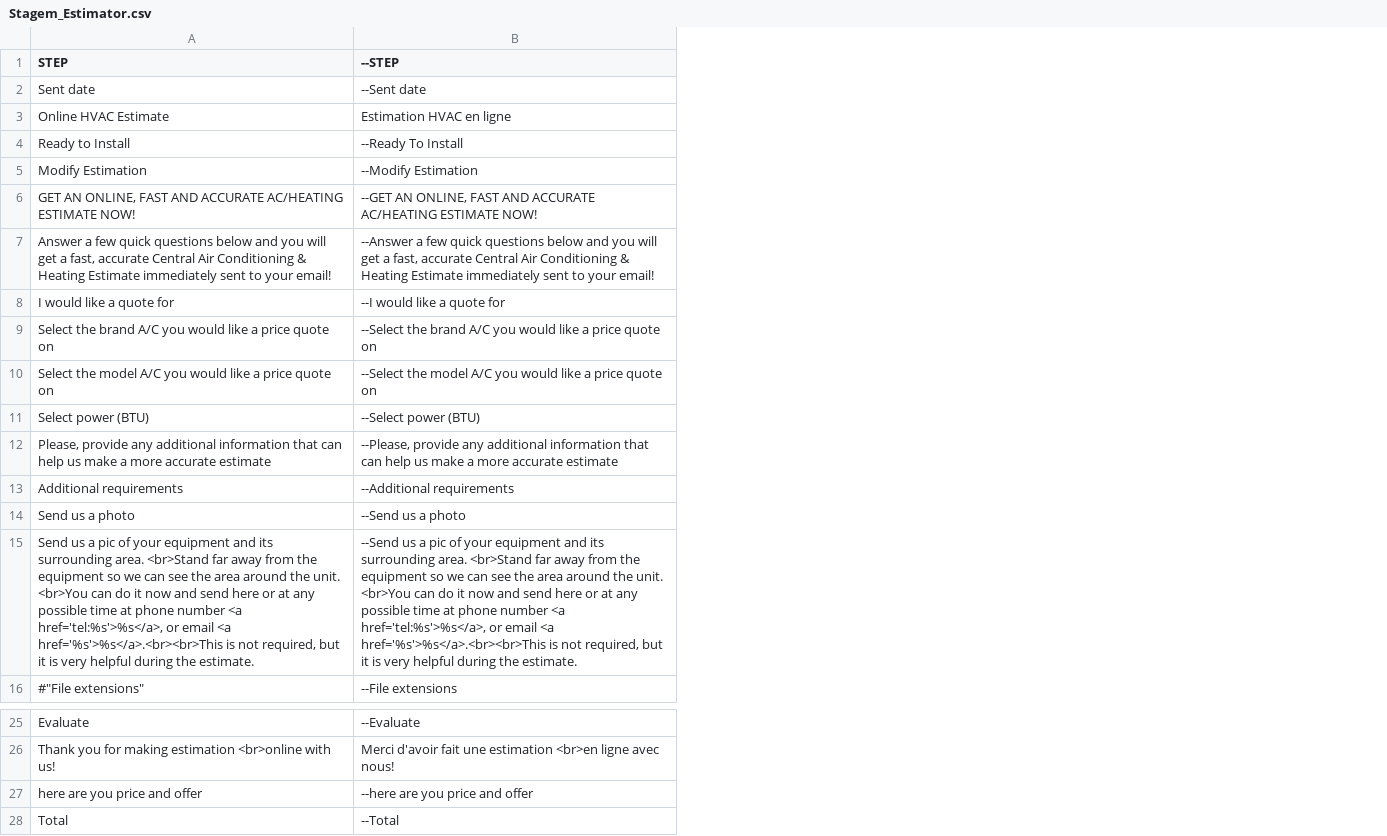
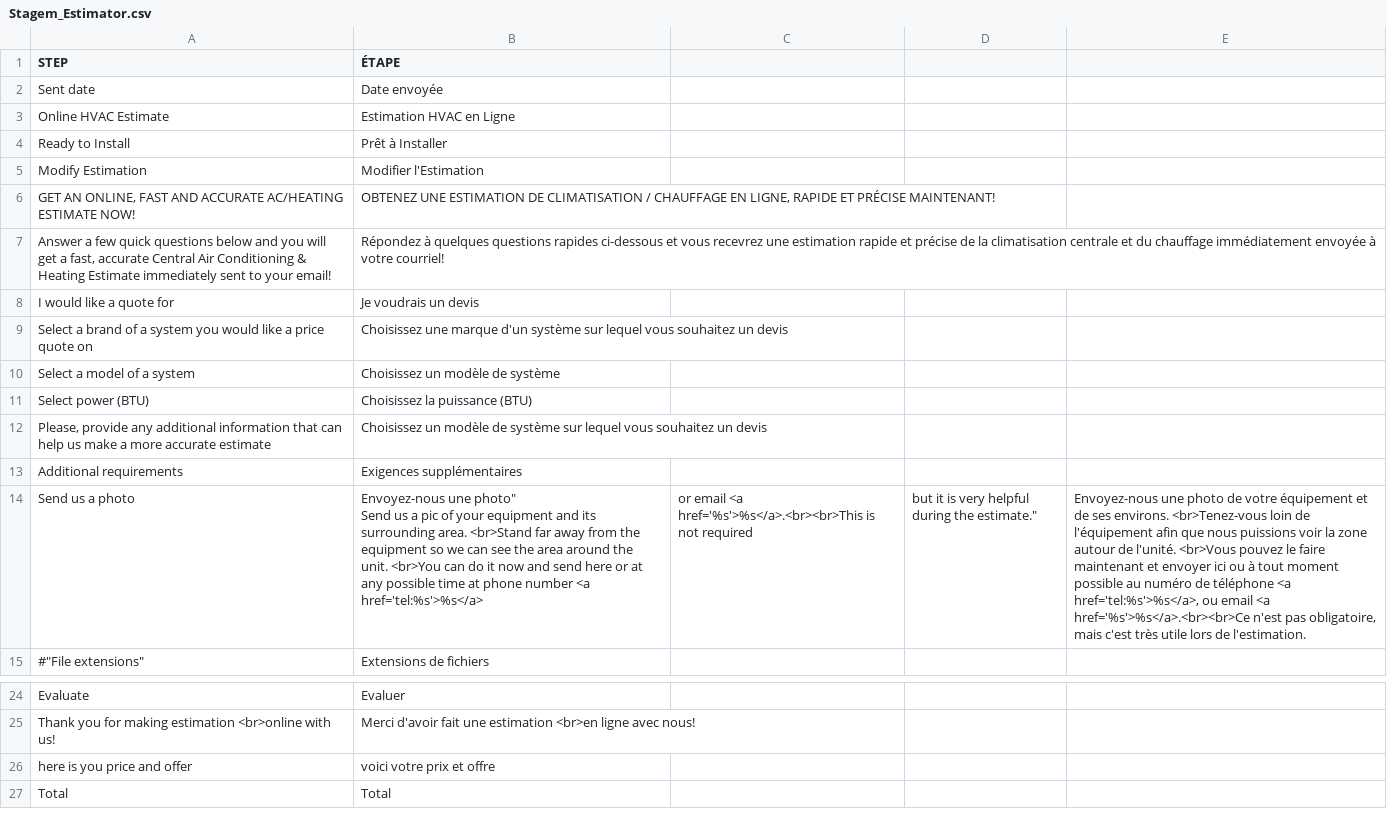
Before and after one commit to stagemteam/magento-estimator-online, a CSV file: app/locale/fr_FR/Stagem_Estimator.csv, drawn as a sheet; only a part is shown, gaps mark what is left out; removed rows and columns are numbered as before the commit, all else as after; ↵ is a line break in a cell; the diff covers the shown part only; the diff names each change by its address in the sheet, - before the commit and + after, or states it on an @@ line.

Commit message:
Add translation

```diff
--- a/app/locale/fr_FR/Stagem_Estimator.csv
+++ b/app/locale/fr_FR/Stagem_Estimator.csv
-column B (--STEP), rows 2-14: --Sent date | Estimation HVAC en ligne | --Ready To Install | --Modify Estimation | --GET AN ONLINE, FAST AND ACCURATE AC/HEATING ESTIMATE NOW! | --Answer a few quick questions below and you will get a fast, accurate Central Air Conditioning & Heating Estimate immediately sent to your email! | --I would like a quote for | --Select the brand A/C you would like a price quote on | --Select the model A/C you would like a price quote on | --Select power (BTU) | --Please, provide any additional information that can help us make a more accurate estimate | --Additional requirements | --Send us a photo; row 16: --File extensions; rows 25-28: --Evaluate | Merci d'avoir fait une estimation <br>en ligne avec nous! | --here are you price and offer | --Total
+column B (ÉTAPE), rows 2-15: Date envoyée | Estimation HVAC en Ligne | Prêt à Installer | Modifier l'Estimation | OBTENEZ UNE ESTIMATION DE CLIMATISATION / CHAUFFAGE EN LIGNE, RAPIDE ET PRÉCISE MAINTENANT! | Répondez à quelques questions rapides ci-dessous et vous recevrez une estimation rapide et précise de la climatisation centrale et du chauffage immédiatement envoyée à votre courriel! | Je voudrais un devis | Choisissez une marque d'un système sur lequel vous souhaitez un devis | Choisissez un modèle de système | Choisissez la puissance (BTU) | Choisissez un modèle de système sur lequel vous souhaitez un devis | Exigences supplémentaires | Envoyez-nous une photo" ↵ Send us a pic of your equipment and its surrounding area. <br>Stand far away from the equipment so we can see the area around the unit. <br>You can do it now and send here or at any possible time at phone number <a href='tel:%s'>%s</a> | Extensions de fichiers; rows 24-27: Evaluer | Merci d'avoir fait une estimation <br>en ligne avec nous! | voici votre prix et offre | Total
+column C, row 14: or email <a href='%s'>%s</a>.<br><br>This is not required
+column D, row 14: but it is very helpful during the estimate."
+column E, row 14: Envoyez-nous une photo de votre équipement et de ses environs. <br>Tenez-vous loin de l'équipement afin que nous puissions voir la zone autour de l'unité. <br>Vous pouvez le faire maintenant et envoyer ici ou à tout moment possible au numéro de téléphone <a href='tel:%s'>%s</a>, ou email <a href='%s'>%s</a>.<br><br>Ce n'est pas obligatoire, mais c'est très utile lors de l'estimation.
-A9 (STEP): Select the brand A/C you would…
+A9 (STEP): Select a brand of a system you would…
-A10 (STEP): Select the model A/C you would like a price quote on
+A10 (STEP): Select a model of a system
-row 15: Send us a pic of your equipment and its surrounding area. <br>Stand far away from the equipment so we can see the area around the unit. <br>You can do it now and send here or at any possible time at phone number <a href='tel:%s'>%s</a>, or email <a href='%s'>%s</a>.<br><br>This is not required, but it is very helpful during the estimate. | --Send us a pic of your equipment and its surrounding area. <br>Stand far away from the equipment so we can see the area around the unit. <br>You can do it now and send here or at any possible time at phone number <a href='tel:%s'>%s</a>, or email <a href='%s'>%s</a>.<br><br>This is not required, but it is very helpful during the estimate.
-A26 (STEP): here are you price and offer
+A26 (STEP): here is you price and offer
```
Also changed, not shown: 20 added rows, 1 removed row and 5 edited cells elsewhere in this file, 1 other file.
